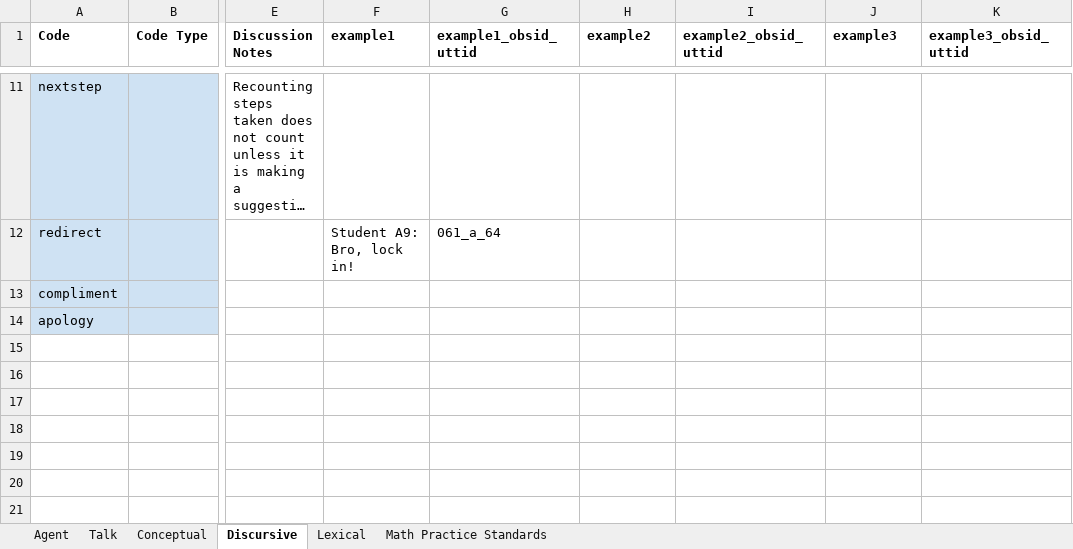
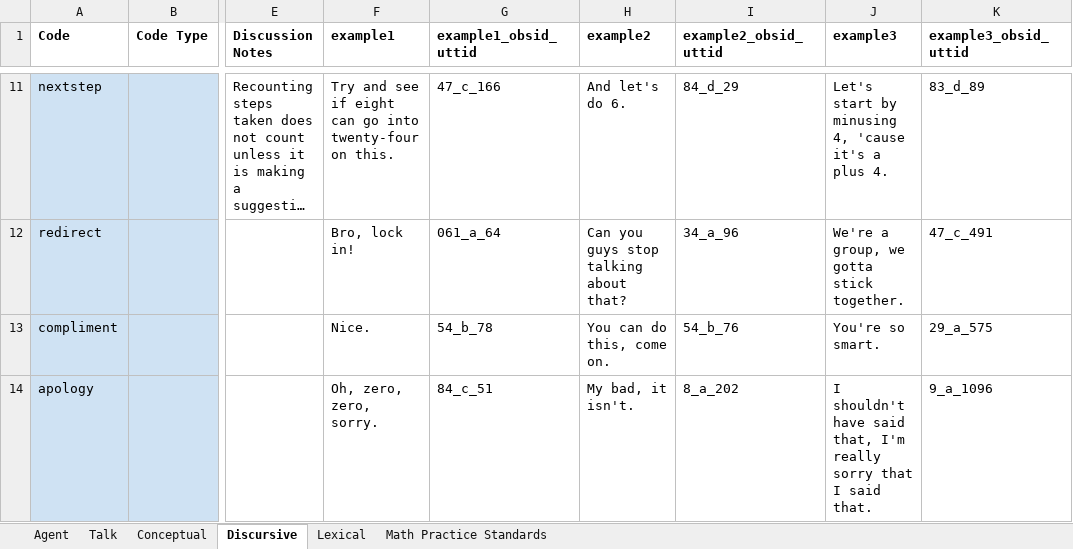
Before and after one commit to EduNLP/LLM-Annotator, an Excel workbook: MOL Roles Features.xlsx, sheet Discursive, drawn as a sheet; only a part is shown, gaps mark what is left out; long unchanged cells end in …; values as stored, in another font and other column widths than the file's, no borders; charts and pictures not drawn; the diff covers the shown part only; the diff names each change by its address in the sheet, - before the commit and + after, or states it on an @@ line.

```diff
--- a/MOL Roles Features.xlsx (sheet Discursive)
+++ b/MOL Roles Features.xlsx (sheet Discursive)
-F11 (example1): (empty)
+F11 (example1): Try and see if eight can go into twenty-four on this.
-G11 (example1_obsid_uttid): (empty)
+G11 (example1_obsid_uttid): 47_c_166
-H11 (example2): (empty)
+H11 (example2): And let's do 6.
-I11 (example2_obsid_uttid): (empty)
+I11 (example2_obsid_uttid): 84_d_29
-J11 (example3): (empty)
+J11 (example3): Let's start by minusing 4, 'cause it's a plus 4.
-K11 (example3_obsid_uttid): (empty)
+K11 (example3_obsid_uttid): 83_d_89
-F12 (example1): Student A9: Bro, lock in!
+F12 (example1): Bro, lock in!
-H12 (example2): (empty)
+H12 (example2): Can you guys stop talking about that?
-I12 (example2_obsid_uttid): (empty)
+I12 (example2_obsid_uttid): 34_a_96
-J12 (example3): (empty)
+J12 (example3): We're a group, we gotta stick together.
-K12 (example3_obsid_uttid): (empty)
+K12 (example3_obsid_uttid): 47_c_491
-F13 (example1): (empty)
+F13 (example1): Nice.
-G13 (example1_obsid_uttid): (empty)
+G13 (example1_obsid_uttid): 54_b_78
-H13 (example2): (empty)
+H13 (example2): You can do this, come on.
-I13 (example2_obsid_uttid): (empty)
+I13 (example2_obsid_uttid): 54_b_76
-J13 (example3): (empty)
+J13 (example3): You're so smart.
-K13 (example3_obsid_uttid): (empty)
+K13 (example3_obsid_uttid): 29_a_575
-F14 (example1): (empty)
+F14 (example1): Oh, zero, zero, sorry.
-G14 (example1_obsid_uttid): (empty)
+G14 (example1_obsid_uttid): 84_c_51
-H14 (example2): (empty)
+H14 (example2): My bad, it isn't.
-I14 (example2_obsid_uttid): (empty)
+I14 (example2_obsid_uttid): 8_a_202
-J14 (example3): (empty)
+J14 (example3): I shouldn't have said that, I'm really sorry that I said that.
-K14 (example3_obsid_uttid): (empty)
+K14 (example3_obsid_uttid): 9_a_1096
```
Also changed, not shown: 64 edited cells elsewhere in this sheet, sheet Conceptual, 12 other files.
